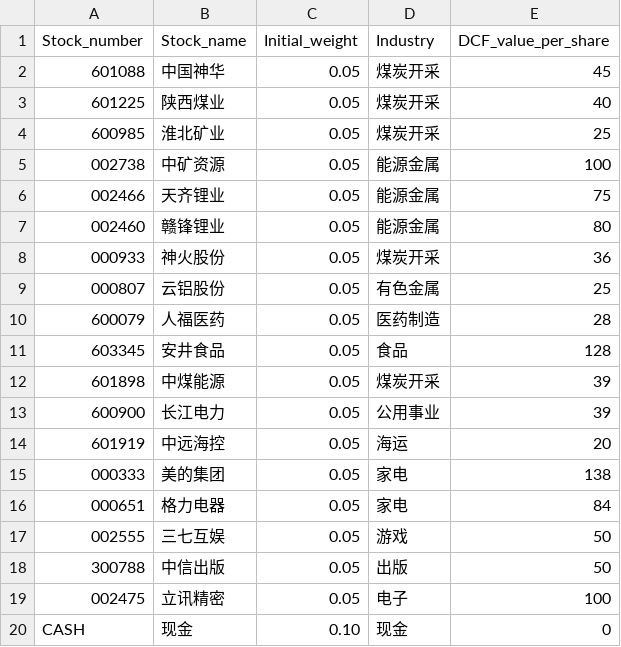
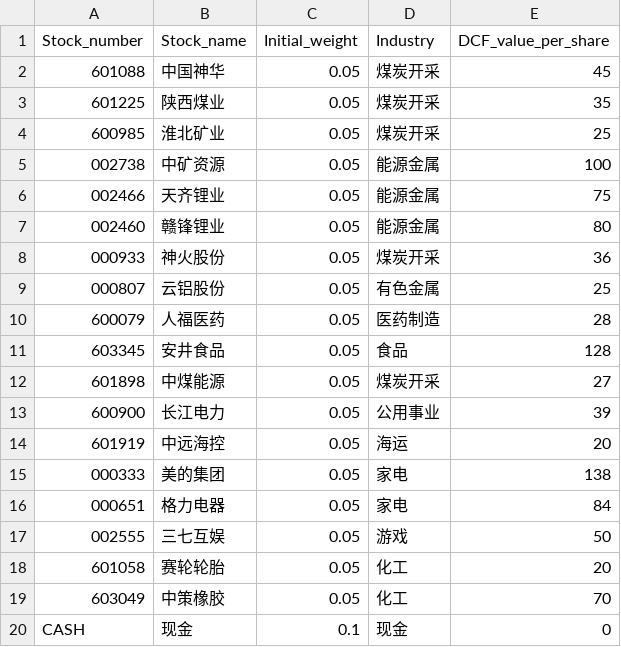
Before and after one commit to XF10000/rotation_strategy_system, a CSV file: Input/portfolio_config.csv, drawn as a sheet.

```diff
--- a/Input/portfolio_config.csv
+++ b/Input/portfolio_config.csv
@@ -2,3 +2,3 @@
 601088,中国神华,0.05,煤炭开采,45
-601225,陕西煤业,0.05,煤炭开采,40
+601225,陕西煤业,0.05,煤炭开采,35
 600985,淮北矿业,0.05,煤炭开采,25
@@ -11,3 +11,3 @@
 603345,安井食品,0.05,食品,128
-601898,中煤能源,0.05,煤炭开采,39
+601898,中煤能源,0.05,煤炭开采,27
 600900,长江电力,0.05,公用事业,39
@@ -17,4 +17,4 @@
 002555,三七互娱,0.05,游戏,50
-300788,中信出版,0.05,出版,50
-002475,立讯精密,0.05,电子,100
-CASH,现金,0.10,现金,0
+601058,赛轮轮胎,0.05,化工,20
+603049,中策橡胶,0.05,化工,70
+CASH,现金,0.1,现金,0
```
Also changed, not shown: Input/Backtest_settings.csv, sw_rsi_thresholds/output/sw2_rsi_threshold.csv, 4 other files.
